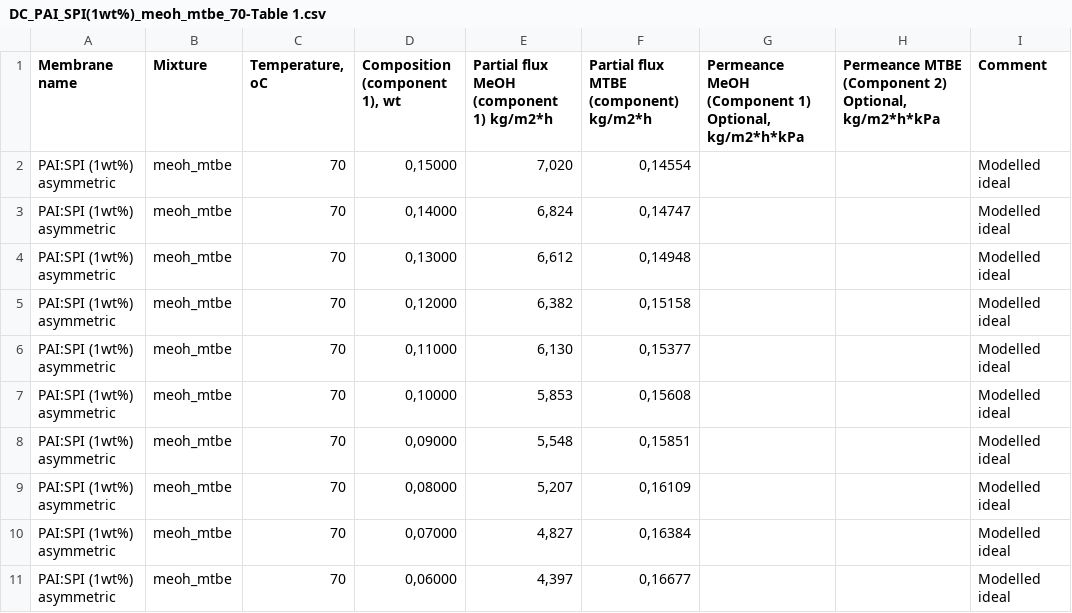
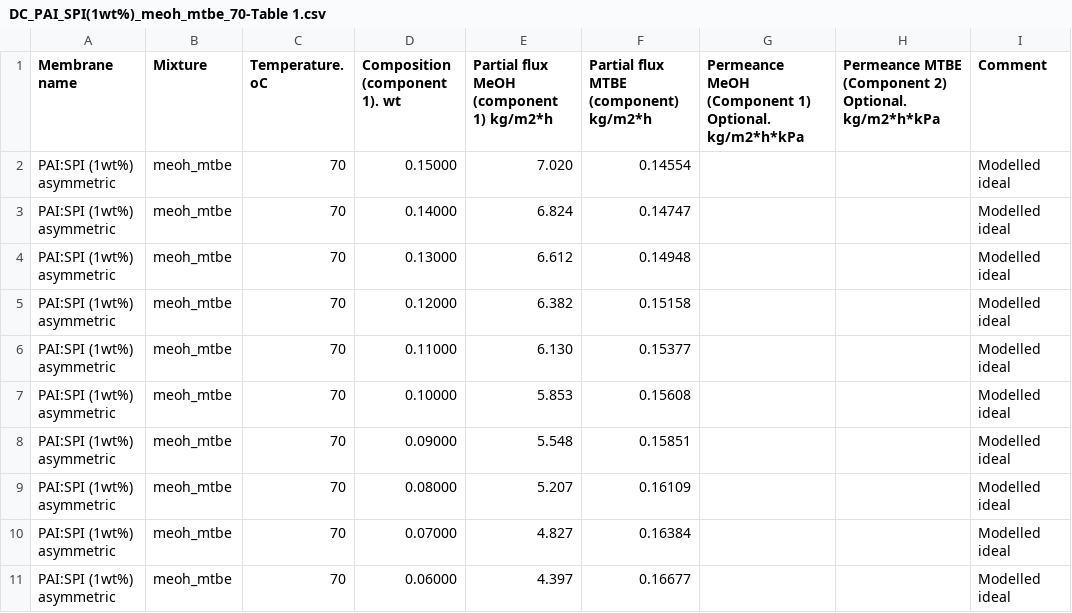
Before and after one commit to Membrizard/PyVaporation, a CSV file: default_membranes/DC_PAI_SPI(1wt%)_meoh_mtbe_70-Table 1.csv, drawn as a sheet; only a part is shown; the diff covers the shown part only.

```diff
--- a/default_membranes/DC_PAI_SPI(1wt%)_meoh_mtbe_70-Table 1.csv
+++ b/default_membranes/DC_PAI_SPI(1wt%)_meoh_mtbe_70-Table 1.csv
@@ -1,11 +1,11 @@
-Membrane name;Mixture;Temperature, oC;Composition (component 1), wt;Partial flux MeOH (component 1) kg/m2*h;Partial flux MTBE (component) kg/m2*h;Permeance MeOH (Component 1) Optional, kg/m2*h*kPa;Permeance MTBE (Component 2) Optional, kg/m2*h*kPa;Comment
-PAI:SPI (1wt%) asymmetric;meoh_mtbe;70;0,15000;7,020;0,14554;;;Modelled ideal
-PAI:SPI (1wt%) asymmetric;meoh_mtbe;70;0,14000;6,824;0,14747;;;Modelled ideal
-PAI:SPI (1wt%) asymmetric;meoh_mtbe;70;0,13000;6,612;0,14948;;;Modelled ideal
-PAI:SPI (1wt%) asymmetric;meoh_mtbe;70;0,12000;6,382;0,15158;;;Modelled ideal
-PAI:SPI (1wt%) asymmetric;meoh_mtbe;70;0,11000;6,130;0,15377;;;Modelled ideal
-PAI:SPI (1wt%) asymmetric;meoh_mtbe;70;0,10000;5,853;0,15608;;;Modelled ideal
-PAI:SPI (1wt%) asymmetric;meoh_mtbe;70;0,09000;5,548;0,15851;;;Modelled ideal
-PAI:SPI (1wt%) asymmetric;meoh_mtbe;70;0,08000;5,207;0,16109;;;Modelled ideal
-PAI:SPI (1wt%) asymmetric;meoh_mtbe;70;0,07000;4,827;0,16384;;;Modelled ideal
-PAI:SPI (1wt%) asymmetric;meoh_mtbe;70;0,06000;4,397;0,16677;;;Modelled ideal
+Membrane name;Mixture;Temperature. oC;Composition (component 1). wt;Partial flux MeOH (component 1) kg/m2*h;Partial flux MTBE (component) kg/m2*h;Permeance MeOH (Component 1) Optional. kg/m2*h*kPa;Permeance MTBE (Component 2) Optional. kg/m2*h*kPa;Comment
+PAI:SPI (1wt%) asymmetric;meoh_mtbe;70;0.15000;7.020;0.14554;;;Modelled ideal
+PAI:SPI (1wt%) asymmetric;meoh_mtbe;70;0.14000;6.824;0.14747;;;Modelled ideal
+PAI:SPI (1wt%) asymmetric;meoh_mtbe;70;0.13000;6.612;0.14948;;;Modelled ideal
+PAI:SPI (1wt%) asymmetric;meoh_mtbe;70;0.12000;6.382;0.15158;;;Modelled ideal
+PAI:SPI (1wt%) asymmetric;meoh_mtbe;70;0.11000;6.130;0.15377;;;Modelled ideal
+PAI:SPI (1wt%) asymmetric;meoh_mtbe;70;0.10000;5.853;0.15608;;;Modelled ideal
+PAI:SPI (1wt%) asymmetric;meoh_mtbe;70;0.09000;5.548;0.15851;;;Modelled ideal
+PAI:SPI (1wt%) asymmetric;meoh_mtbe;70;0.08000;5.207;0.16109;;;Modelled ideal
+PAI:SPI (1wt%) asymmetric;meoh_mtbe;70;0.07000;4.827;0.16384;;;Modelled ideal
+PAI:SPI (1wt%) asymmetric;meoh_mtbe;70;0.06000;4.397;0.16677;;;Modelled ideal
```
Also changed, not shown: 18 edited cells elsewhere in this file, default_membranes/DC_PAI_SPI(1wt%)_meoh_mtbe_40-Table 1.csv, default_membranes/DC_PAI_SPI(1wt%)_meoh_mtbe_50-Table 1.csv, 18 other files.
